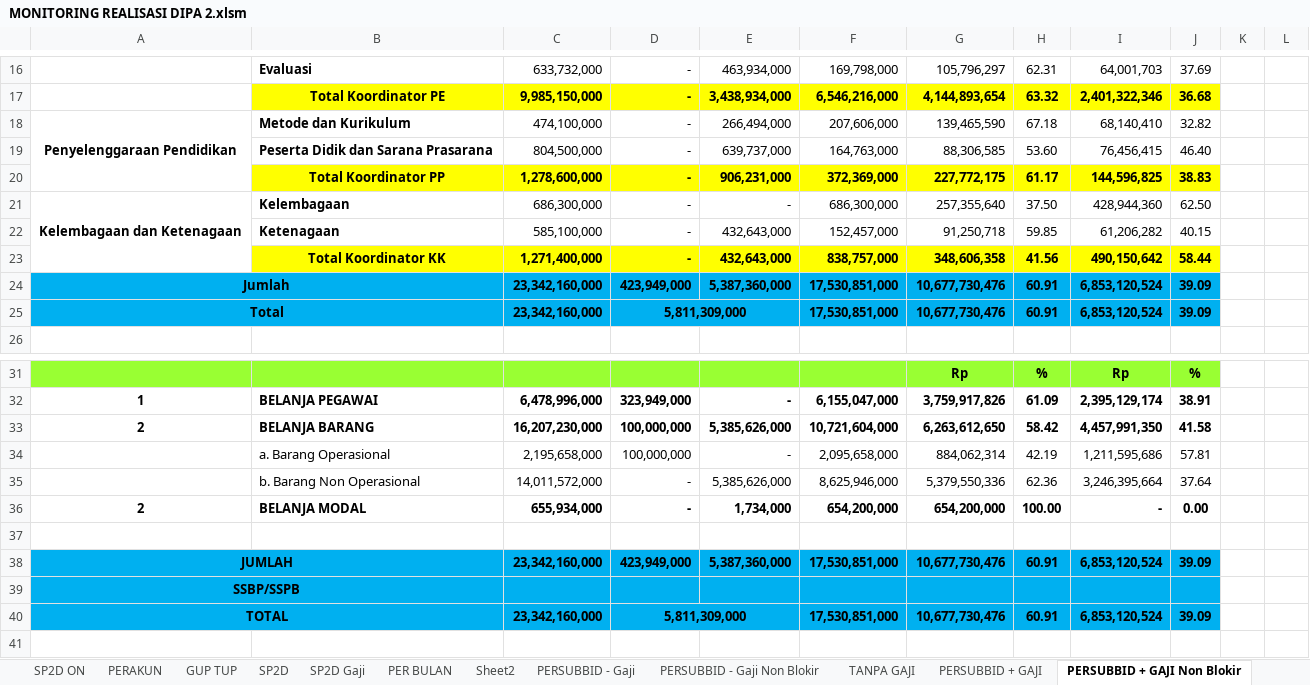
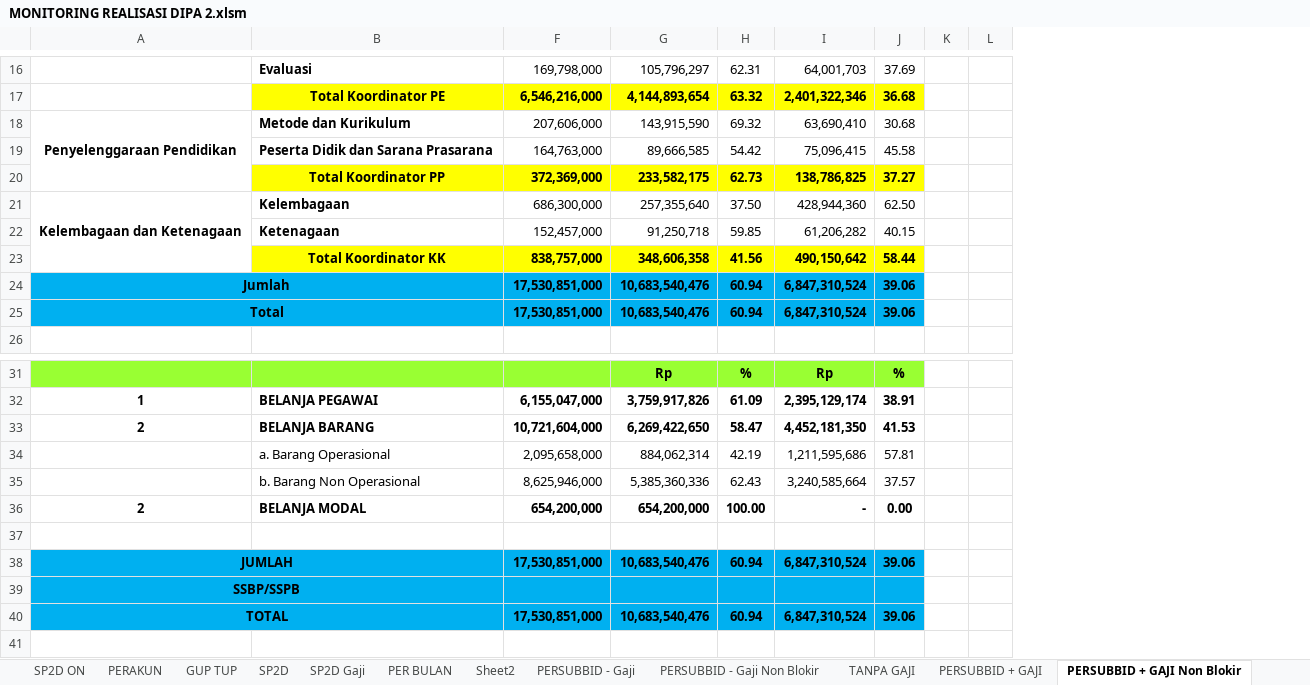
Before and after one commit to arifxl42/TA.2022, an Excel workbook: MONITORING REALISASI DIPA 2.xlsm, sheet PERSUBBID + GAJI Non Blokir, drawn as a sheet; only a part is shown, gaps mark what is left out; values as stored, in another font and other column widths than the file's, no borders; removed rows and columns are numbered as before the commit, all else as after; the diff covers the shown part only; the diff names each change by its address in the sheet, - before the commit and + after, or states it on an @@ line.

```diff
--- a/MONITORING REALISASI DIPA 2.xlsm (sheet PERSUBBID + GAJI Non Blokir)
+++ b/MONITORING REALISASI DIPA 2.xlsm (sheet PERSUBBID + GAJI Non Blokir)
@@ column C hidden, rows 16-18: 633,732,000 | 9,985,150,000 | 474,100,000; rows 21-25: 686,300,000 | 585,100,000 | 1,271,400,000 | 23,342,160,000 | 23,342,160,000; rows 32-34: 6,478,996,000 | 16,207,230,000 | 2,195,658,000; rows 36-40: 655,934,000 |  | 23,342,160,000 |  | 23,342,160,000 @@
@@ column D hidden, rows 16-18: all -; rows 21-25: - | - | - | 423,949,000 | 5,811,309,000; rows 32-34: 323,949,000 | 100,000,000 | 100,000,000; rows 36-40: - |  | 423,949,000 |  | 5,811,309,000 @@
@@ column E hidden, rows 16-18: 463,934,000 | 3,438,934,000 | 266,494,000; rows 21-24: - | 432,643,000 | 432,643,000 | 5,387,360,000; rows 32-34: - | 5,385,626,000 | -; rows 36-38: 1,734,000 |  | 5,387,360,000 @@
-G18: 139,465,590
+G18: 143,915,590
-H18: 67.18
+H18: 69.32
-I18: 68,140,410
+I18: 63,690,410
-J18: 32.82
+J18: 30.68
-row 19:  | Peserta Didik dan Sarana Prasarana | 804,500,000 | - | 639,737,000 | 164,763,000 | 88,306,585 | 53.60 | 76,456,415 | 46.40
-row 20:  | Total Koordinator PP | 1,278,600,000 | - | 906,231,000 | 372,369,000 | 227,772,175 | 61.17 | 144,596,825 | 38.83
+row 19:  | Peserta Didik dan Sarana Prasarana | 164,763,000 | 89,666,585 | 54.42 | 75,096,415 | 45.58
+row 20:  | Total Koordinator PP | 372,369,000 | 233,582,175 | 62.73 | 138,786,825 | 37.27
-G24:G25: 10,677,730,476
+G24:G25: 10,683,540,476
-H24:H25: 60.91
+H24:H25: 60.94
-I24:I25: 6,853,120,524
+I24:I25: 6,847,310,524
-J24:J25: 39.09
+J24:J25: 39.06
-G33: 6,263,612,650
+G33: 6,269,422,650
-H33: 58.42
+H33: 58.47
-I33: 4,457,991,350
+I33: 4,452,181,350
-J33: 41.58
+J33: 41.53
-row 35:  | b. Barang Non Operasional | 14,011,572,000 | - | 5,385,626,000 | 8,625,946,000 | 5,379,550,336 | 62.36 | 3,246,395,664 | 37.64
+row 35:  | b. Barang Non Operasional | 8,625,946,000 | 5,385,360,336 | 62.43 | 3,240,585,664 | 37.57
-G38: 10,677,730,476
+G38: 10,683,540,476
-H38: 60.91
+H38: 60.94
-I38: 6,853,120,524
+I38: 6,847,310,524
-J38: 39.09
+J38: 39.06
-G40: 10,677,730,476
+G40: 10,683,540,476
-H40: 60.91
+H40: 60.94
-I40: 6,853,120,524
+I40: 6,847,310,524
-J40: 39.09
+J40: 39.06
```
Also changed, not shown: 1 edited cell and cell formats elsewhere in this sheet, sheet PERAKUN, sheet PER BULAN, sheet PERSUBBID - Gaji Non Blokir, sheet PERSUBBID - Gaji, sheet PERSUBBID + GAJI, sheet SP2D, 3 more sheets, charts or pictures.
